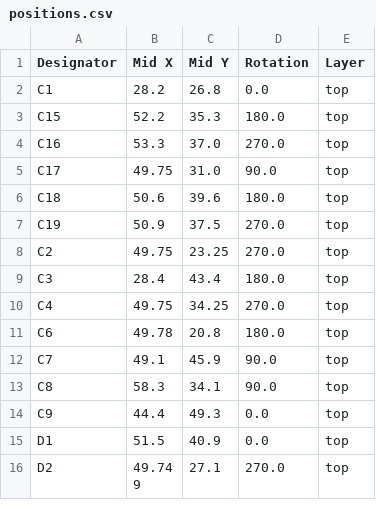
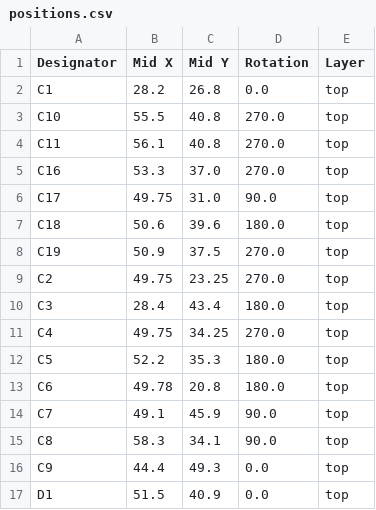
Before and after one commit to revk/ESP32-Generic, a CSV file: PCB/GenericS3/production/positions.csv, drawn as a sheet; only a part is shown; the shorter side is filled out with more unchanged rows.

```diff
--- a/PCB/GenericS3/production/positions.csv
+++ b/PCB/GenericS3/production/positions.csv
@@ -2,3 +2,4 @@
 C1,28.2,26.8,0.0,top
-C15,52.2,35.3,180.0,top
+C10,55.5,40.8,270.0,top
+C11,56.1,40.8,270.0,top
 C16,53.3,37.0,270.0,top
@@ -10,2 +11,3 @@ C3,28.4,43.4,180.0,top
 C4,49.75,34.25,270.0,top
+C5,52.2,35.3,180.0,top
 C6,49.78,20.8,180.0,top
```
Also changed, not shown: PCB/GenericS3/production/bom.csv, PCB/GenericS3/production/designators.csv, 10 other files.
